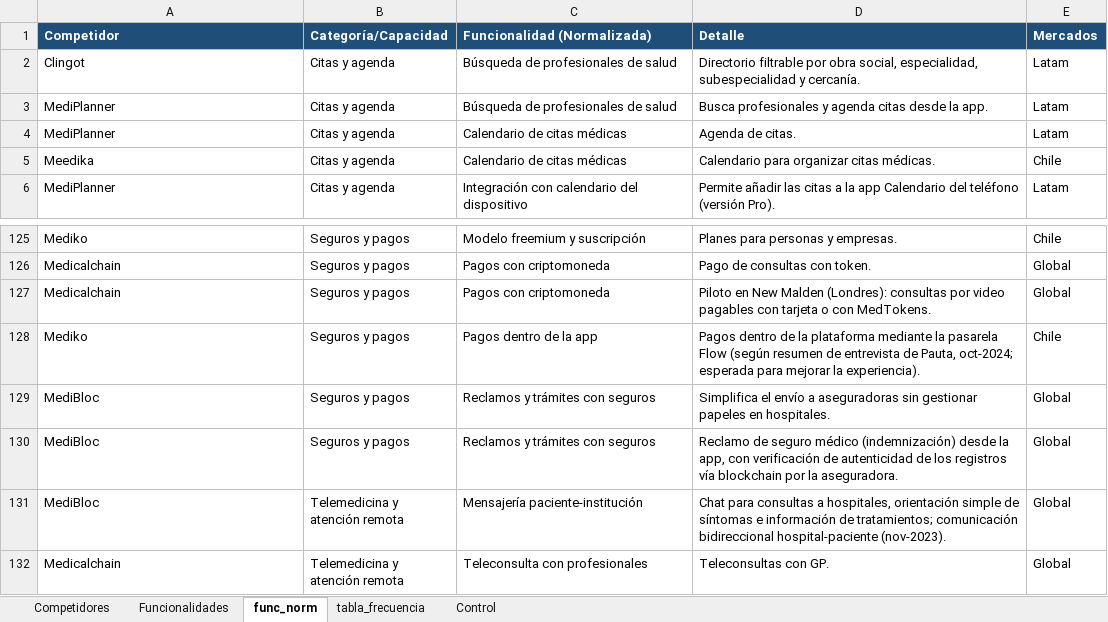
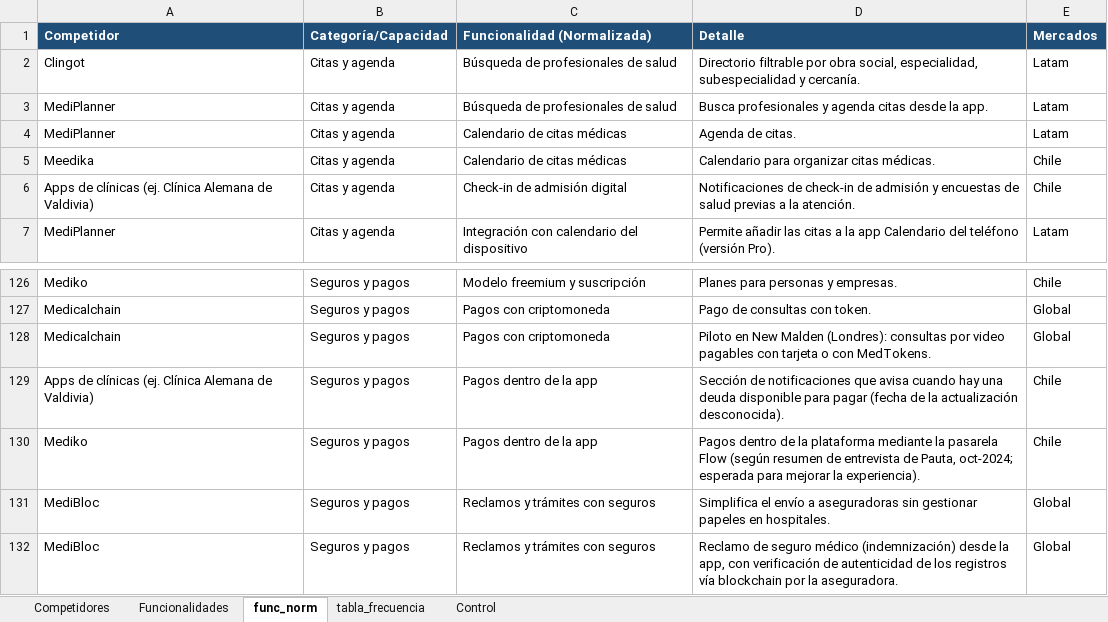
Before and after one commit to sdelafuenteb/Anamnesis, an Excel workbook: Outputs/Benchmark_Anamnesis.xlsx, sheet func_norm, drawn as a sheet; only a part is shown, gaps mark what is left out; the shorter side is filled out with more unchanged rows; values as stored, in another font and other column widths than the file's, no borders; the diff names each change by its address in the sheet, - before the commit and + after, or states it on an @@ line.

```diff
--- a/Outputs/Benchmark_Anamnesis.xlsx (sheet func_norm)
+++ b/Outputs/Benchmark_Anamnesis.xlsx (sheet func_norm)
+row 6: Apps de clínicas (ej. Clínica Alemana de Valdivia) | Citas y agenda | Check-in de admisión digital | Notificaciones de check-in de admisión y encuestas de salud previas a la atención. | Chile
+row 129: Apps de clínicas (ej. Clínica Alemana de Valdivia) | Seguros y pagos | Pagos dentro de la app | Sección de notificaciones que avisa cuando hay una deuda disponible para pagar (fecha de la actualización desconocida). | Chile
```
Also changed, not shown: sheet tabla_frecuencia, sheet Competidores, sheet Control.
